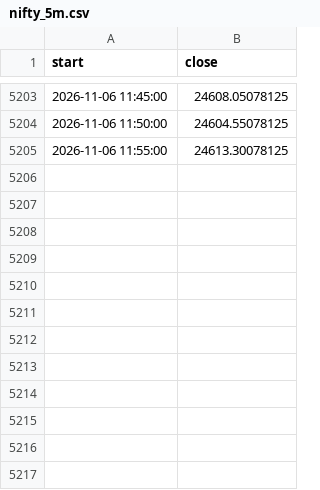
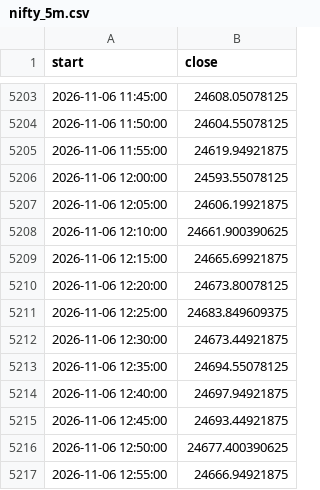
Before and after one commit to Parth1501/nse-swing-data, a CSV file: data/nifty_trend/nifty_5m.csv, drawn as a sheet; only a part is shown, gaps mark what is left out.

```diff
--- a/data/nifty_trend/nifty_5m.csv
+++ b/data/nifty_trend/nifty_5m.csv
@@ -5204,2 +5204,14 @@ start,close
 2026-11-06 11:50:00,24604.55078125
-2026-11-06 11:55:00,24613.30078125
+2026-11-06 11:55:00,24619.94921875
+2026-11-06 12:00:00,24593.55078125
+2026-11-06 12:05:00,24606.19921875
+2026-11-06 12:10:00,24661.900390625
+2026-11-06 12:15:00,24665.69921875
+2026-11-06 12:20:00,24673.80078125
+2026-11-06 12:25:00,24683.849609375
+2026-11-06 12:30:00,24673.44921875
+2026-11-06 12:35:00,24694.55078125
+2026-11-06 12:40:00,24697.94921875
+2026-11-06 12:45:00,24693.44921875
+2026-11-06 12:50:00,24677.400390625
+2026-11-06 12:55:00,24666.94921875
```
Also changed, not shown: data/nifty_trend/weekly.csv, data/oc_learning/pattern_library.csv, 19 other files.
